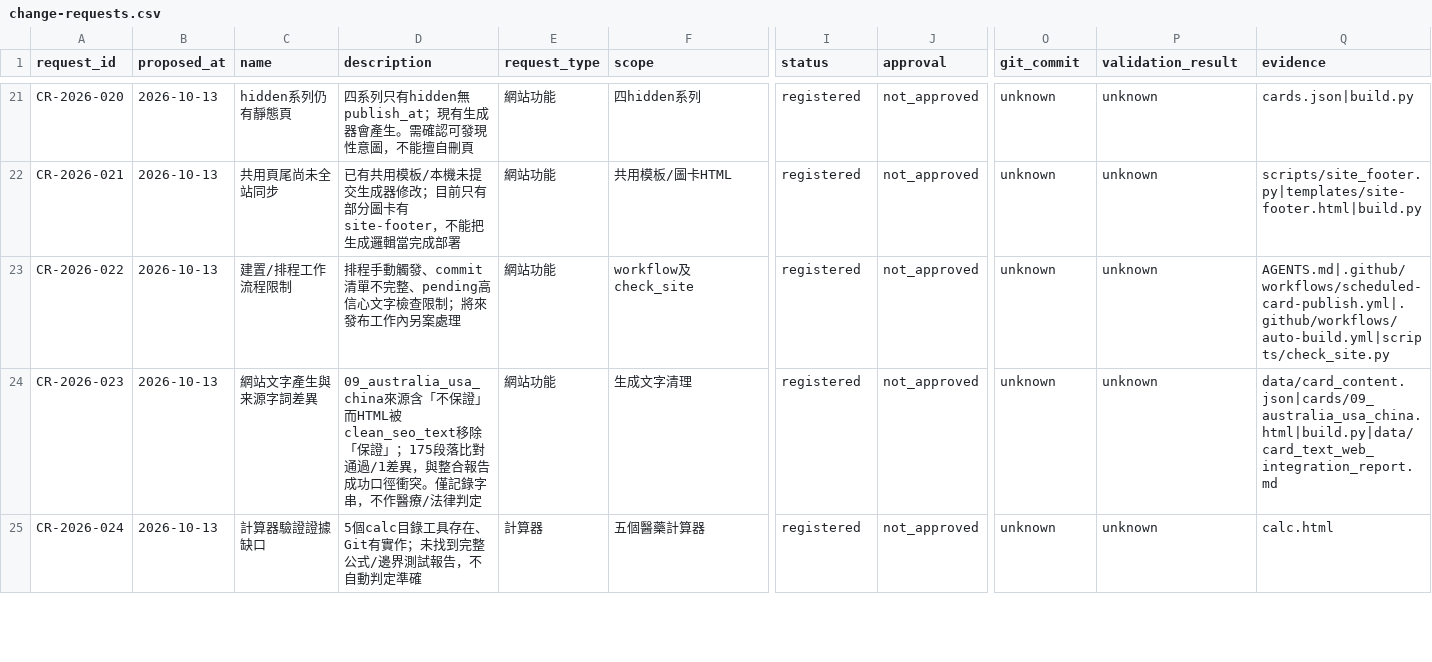
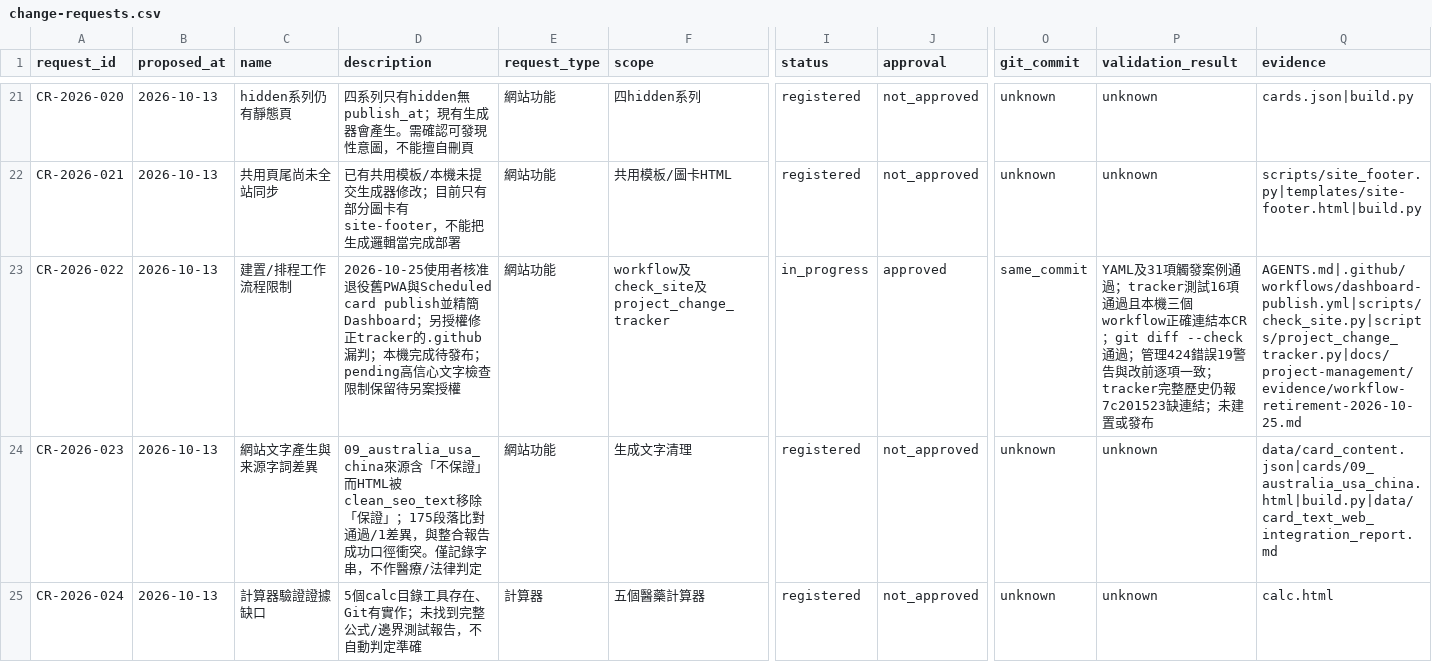
Before and after one commit to liaoweihung/pteduimg, a CSV file: docs/project-management/change-requests.csv, drawn as a sheet; only a part is shown, gaps mark what is left out; the diff names each change by its address in the sheet, - before the commit and + after, or states it on an @@ line.

Commit message:
Retire legacy publishing workflows and fix workflow change tracking

```diff
--- a/docs/project-management/change-requests.csv
+++ b/docs/project-management/change-requests.csv
-D23 (description): 排程手動觸發、commit清單不完整、pending高信心文字檢查限制；將來發布工作內另案處理
+D23 (description): 2026-10-25使用者核准退役舊PWA與Scheduled card publish並精簡Dashboard；另授權修正tracker的.github漏判；本機完成待發布；pending高信心文字檢查限制保留待另案授權
-F23 (scope): workflow及check_site
+F23 (scope): workflow及check_site及project_change_tracker
-I23 (status): registered
+I23 (status): in_progress
-J23 (approval): not_approved
+J23 (approval): approved
-O23 (git_commit): unknown
+O23 (git_commit): same_commit
-P23 (validation_result): unknown
+P23 (validation_result): YAML及31項觸發案例通過；tracker測試16項通過且本機三個workflow正確連結本CR；git diff --check通過；管理424錯誤19警告與改前逐項一致；tracker完整歷史仍報7c201523缺連結；未建置或發布
-Q23 (evidence): AGENTS.md|.github/workflows/scheduled-card-publish.yml|.github/workflows/auto-build.yml|scripts/check_site.py
+Q23 (evidence): AGENTS.md|.github/workflows/dashboard-publish.yml|scripts/check_site.py|scripts/project_change_tracker.py|docs/project-management/evidence/workflow-retirement-2026-10-25.md
```
Also changed, not shown: 11 other files.
